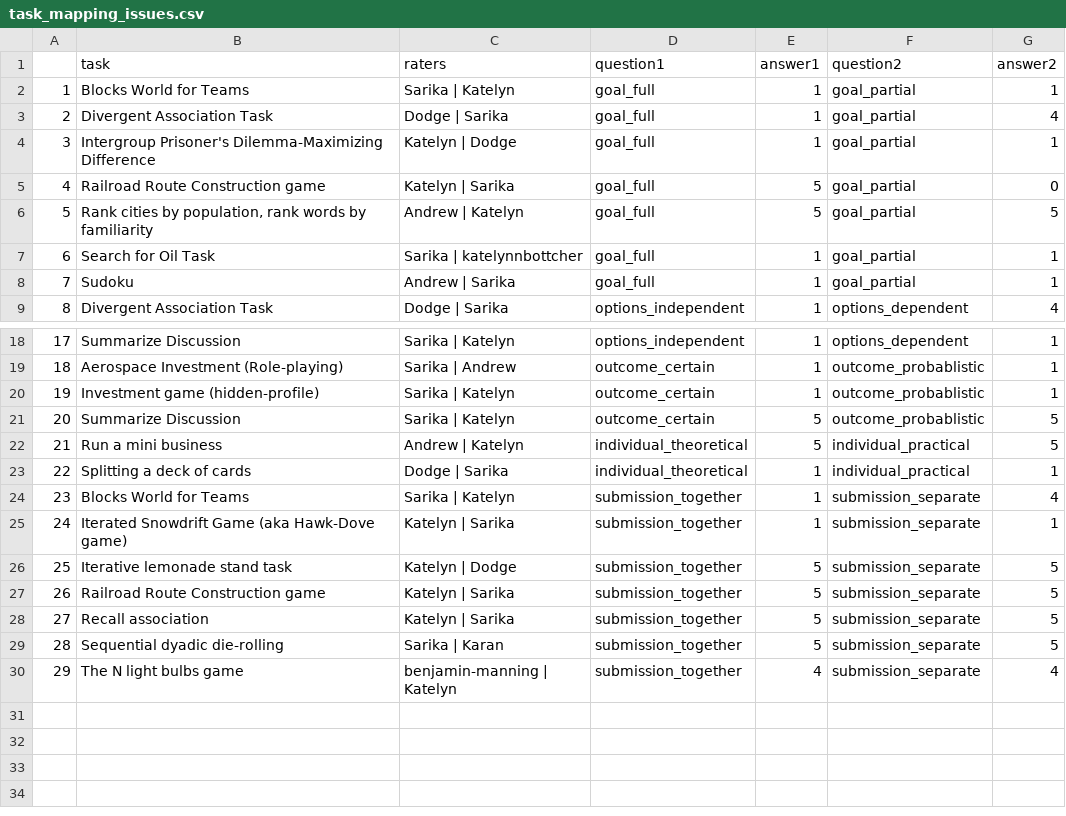
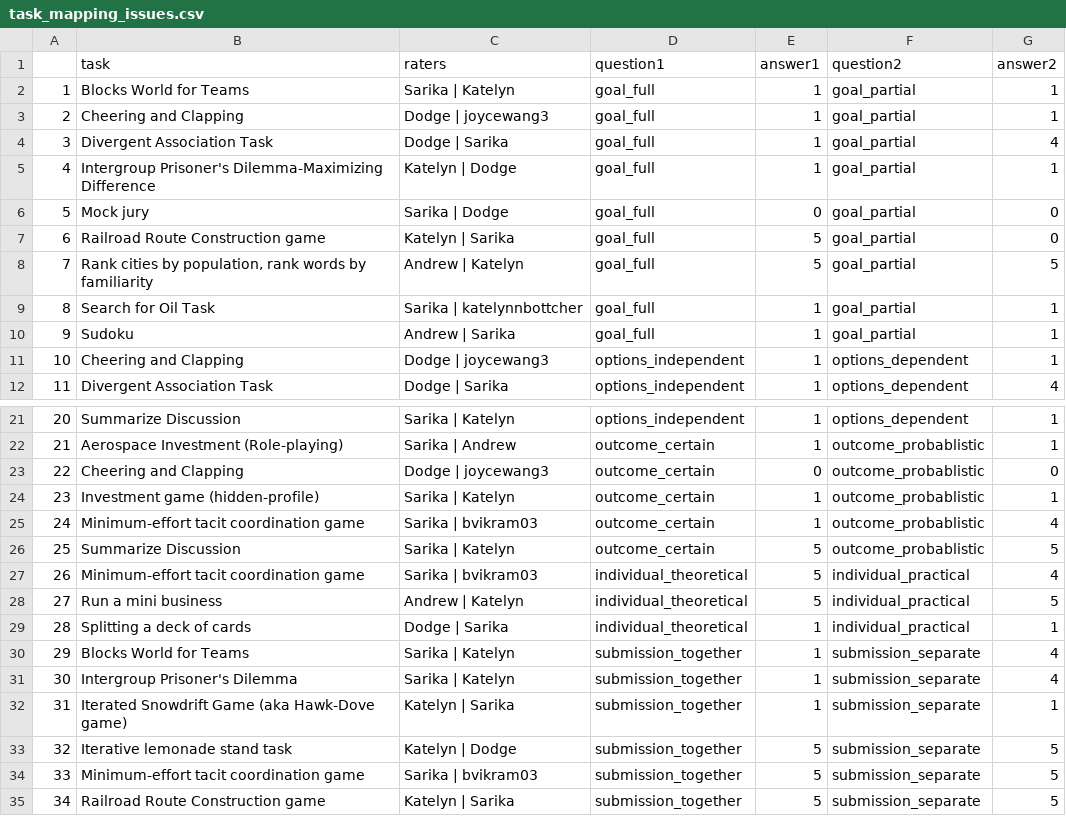
Before and after one commit to Watts-Lab/task-mapping, a CSV file: analysis/analysis_experiments/task_mapping_issues.csv, drawn as a sheet; only a part is shown, gaps mark what is left out; the shorter side is filled out with more unchanged rows; addresses are those after the commit; the diff names each change by its address in the sheet, - before the commit and + after, or states it on an @@ line.

```diff
--- a/analysis/analysis_experiments/task_mapping_issues.csv
+++ b/analysis/analysis_experiments/task_mapping_issues.csv
+row 3: 2 | Cheering and Clapping | Dodge | joycewang3 | goal_full | 1 | goal_partial | 1
@@ column A renumbered from row 4 down @@
+row 6: 5 | Mock jury | Sarika | Dodge | goal_full | 0 | goal_partial | 0
+row 11: 10 | Cheering and Clapping | Dodge | joycewang3 | options_independent | 1 | options_dependent | 1
+row 23: 22 | Cheering and Clapping | Dodge | joycewang3 | outcome_certain | 0 | outcome_probablistic | 0
+row 25: 24 | Minimum-effort tacit coordination game | Sarika | bvikram03 | outcome_certain | 1 | outcome_probablistic | 4
+row 27: 26 | Minimum-effort tacit coordination game | Sarika | bvikram03 | individual_theoretical | 5 | individual_practical | 4
+row 31: 30 | Intergroup Prisoner's Dilemma | Sarika | Katelyn | submission_together | 1 | submission_separate | 4
+row 34: 33 | Minimum-effort tacit coordination game | Sarika | bvikram03 | submission_together | 5 | submission_separate | 5
```
Also changed, not shown: mapping_progress.csv, task_map_numeric.csv, 7 other files.
